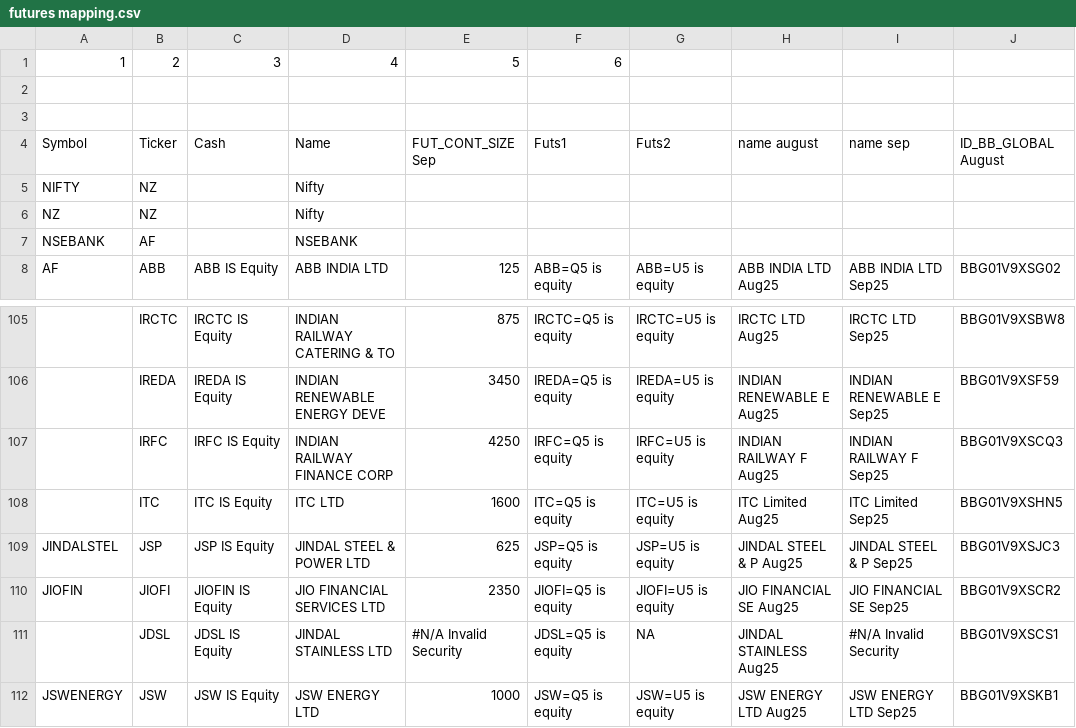
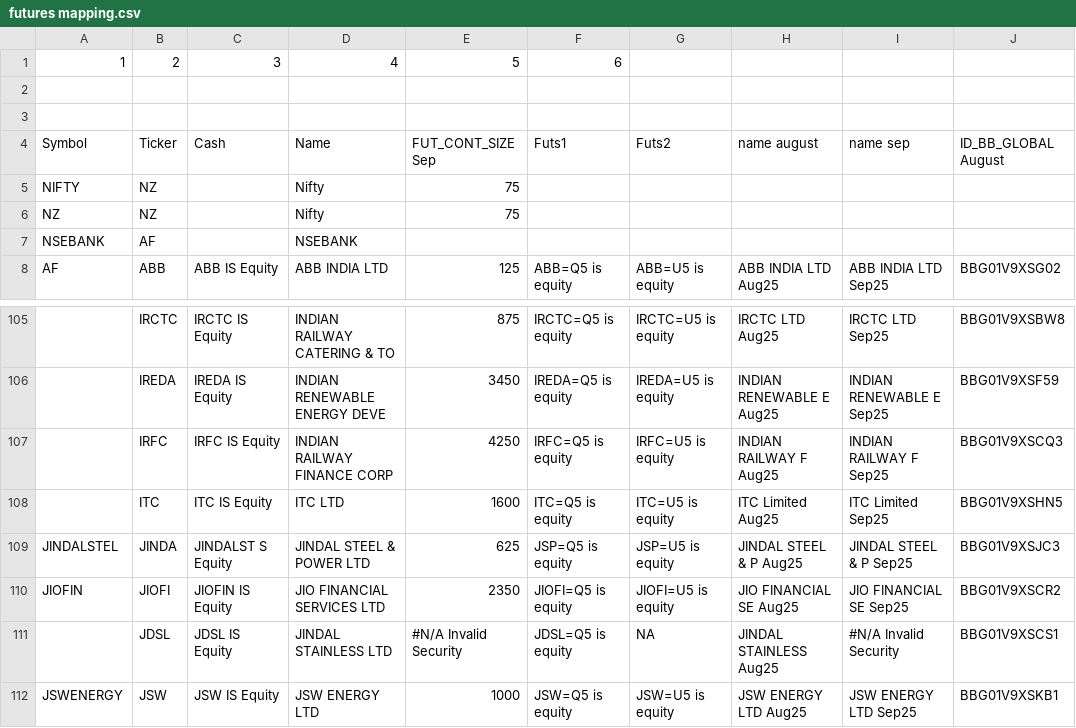
Before and after one commit to anshugovil/Futures-and-Options-Delivery-Calculator, a CSV file: futures mapping.csv, drawn as a sheet; only a part is shown, gaps mark what is left out; the diff names each change by its address in the sheet, - before the commit and + after, or states it on an @@ line.

Commit message:
Add files via upload

```diff
--- a/futures mapping.csv
+++ b/futures mapping.csv
-E5:E6 (FUT_CONT_SIZE Sep): (empty)
+E5:E6 (FUT_CONT_SIZE Sep): 75
-B109 (Ticker): JSP
+B109 (Ticker): JINDA
-C109 (Cash): JSP IS Equity
+C109 (Cash): JINDALST S Equity
```
